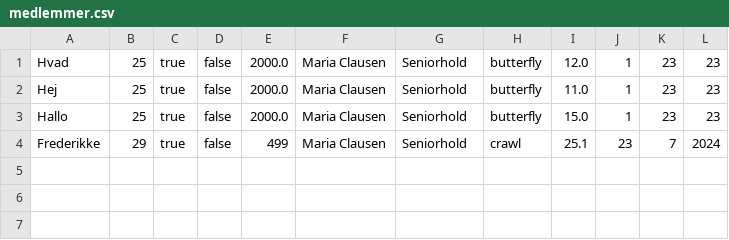
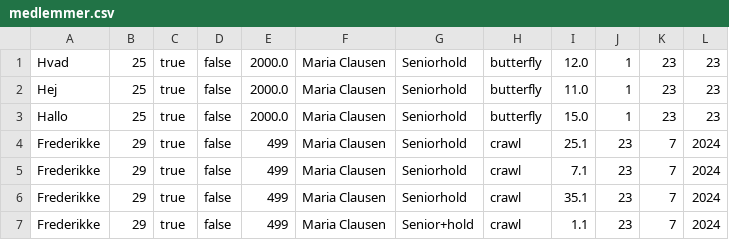
Before and after one commit to NikolajWild/Delfinen, a CSV file: medlemmer.csv, drawn as a sheet.

```diff
--- a/medlemmer.csv
+++ b/medlemmer.csv
@@ -4 +4,4 @@ Hallo,25,true,false,2000.0,Maria Clausen,Seniorhold,butterfly,15.0,1,23,23
 Frederikke,29,true,false,499,Maria Clausen,Seniorhold,crawl,25.1,23,7,2024
+Frederikke,29,true,false,499,Maria Clausen,Seniorhold,crawl,7.1,23,7,2024
+Frederikke,29,true,false,499,Maria Clausen,Seniorhold,crawl,35.1,23,7,2024
+Frederikke,29,true,false,499,Maria Clausen,Senior+hold,crawl,1.1,23,7,2024
```
Also changed, not shown: 3 other files.
